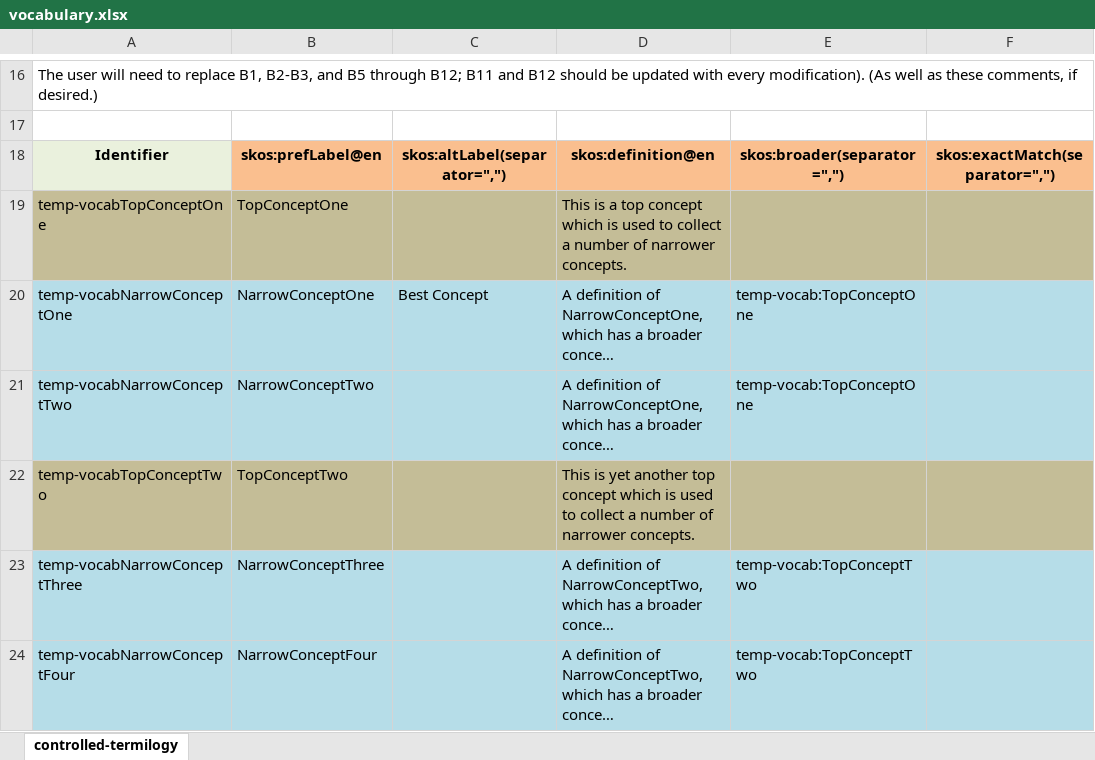
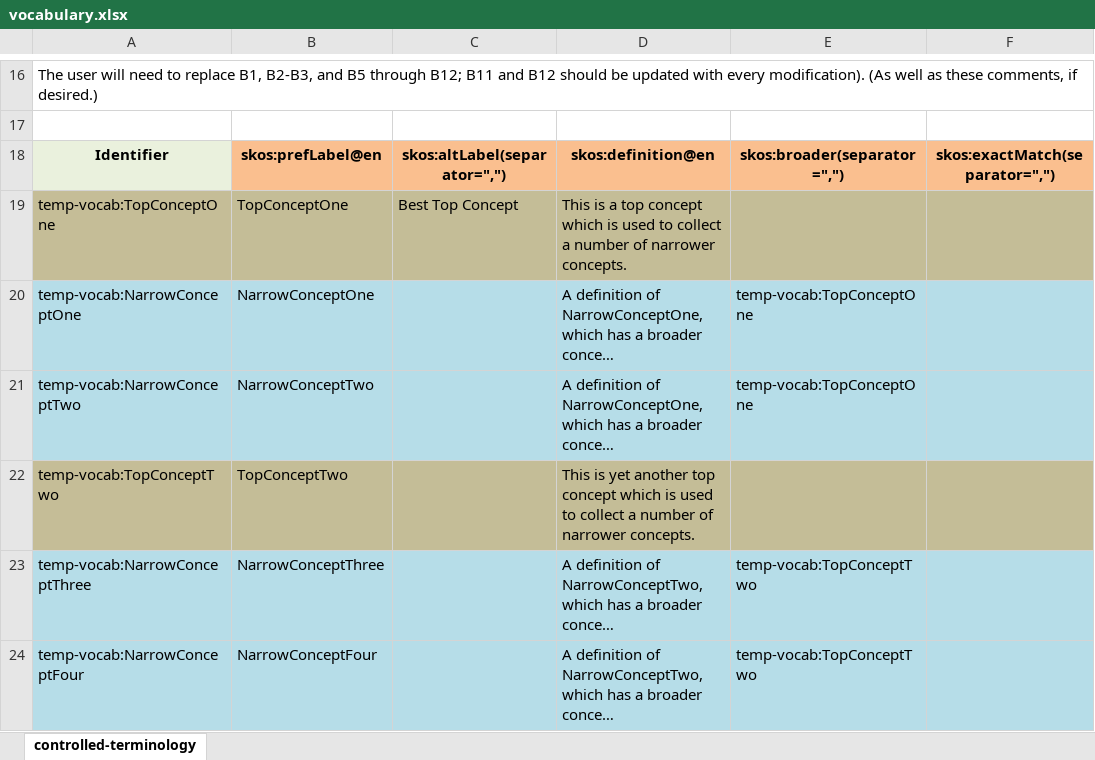
Before and after one commit to usgin/excel2rdf-template, an Excel workbook: vocabulary.xlsx, sheet controlled-terminology, drawn as a sheet; only a part is shown, gaps mark what is left out; long unchanged cells end in …; values as stored, in another font and other column widths than the file's, no borders; the diff names each change by its address in the sheet, - before the commit and + after, or states it on an @@ line.

Commit message:
oops, fixed missing colons

```diff
--- a/vocabulary.xlsx (sheet controlled-terminology)
+++ b/vocabulary.xlsx (sheet controlled-terminology)
-sheet tab: controlled-termilogy
+sheet tab: controlled-terminology
-A19: temp-vocabTopConceptOne
+A19: temp-vocab:TopConceptOne
-C19: (empty)
+C19: Best Top Concept
-A20: temp-vocabNarrowConceptOne
+A20: temp-vocab:NarrowConceptOne
-C20: Best Concept
+C20: (empty)
-A21: temp-vocabNarrowConceptTwo
+A21: temp-vocab:NarrowConceptTwo
-A22: temp-vocabTopConceptTwo
+A22: temp-vocab:TopConceptTwo
-A23: temp-vocabNarrowConceptThree
+A23: temp-vocab:NarrowConceptThree
-A24: temp-vocabNarrowConceptFour
+A24: temp-vocab:NarrowConceptFour
```
